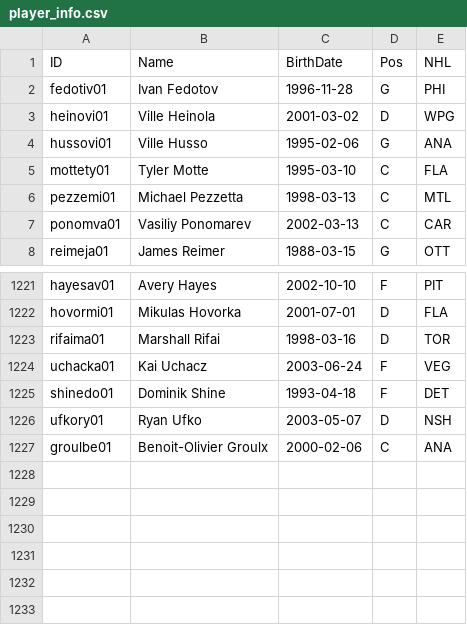
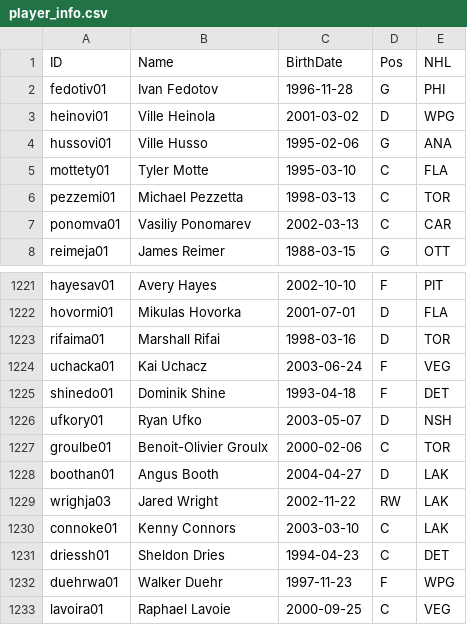
Before and after one commit to jduteau/fhl-dashboard-observable, a CSV file: src/data/player_info.csv, drawn as a sheet; only a part is shown, gaps mark what is left out.

```diff
--- a/src/data/player_info.csv
+++ b/src/data/player_info.csv
@@ -5,3 +5,3 @@ hussovi01,Ville Husso,1995-02-06,G,ANA
 mottety01,Tyler Motte,1995-03-10,C,FLA
-pezzemi01,Michael Pezzetta,1998-03-13,C,MTL
+pezzemi01,Michael Pezzetta,1998-03-13,C,TOR
 ponomva01,Vasiliy Ponomarev,2002-03-13,C,CAR
@@ -1226,2 +1226,8 @@ shinedo01,Dominik Shine,1993-04-18,F,DET
 ufkory01,Ryan Ufko,2003-05-07,D,NSH
-groulbe01,Benoit-Olivier Groulx,2000-02-06,C,ANA
+groulbe01,Benoit-Olivier Groulx,2000-02-06,C,TOR
+boothan01,Angus Booth,2004-04-27,D,LAK
+wrighja03,Jared Wright,2002-11-22,RW,LAK
+connoke01,Kenny Connors,2003-03-10,C,LAK
+driessh01,Sheldon Dries,1994-04-23,C,DET
+duehrwa01,Walker Duehr,1997-11-23,F,WPG
+lavoira01,Raphael Lavoie,2000-09-25,C,VEG
```
Also changed, not shown: src/data/player_multiple_teams.csv, src/data/stats_p20.csv.
